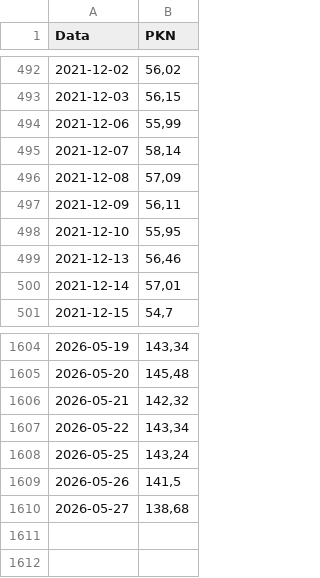
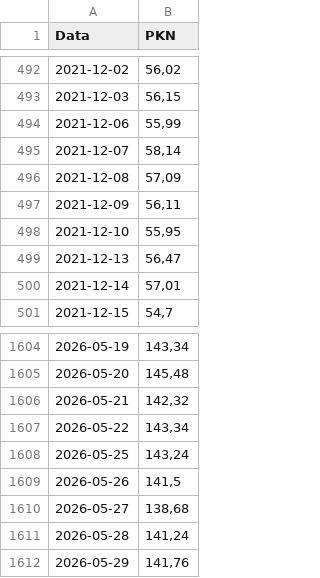
Before and after one commit to robertbaraniecki-bit/uek-silesiapulse, a CSV file: data/pkn_d.csv, drawn as a sheet; only a part is shown, gaps mark what is left out.

```diff
--- a/data/pkn_d.csv
+++ b/data/pkn_d.csv
@@ -498,3 +498,3 @@
 2021-12-10,"55,95"
-2021-12-13,"56,46"
+2021-12-13,"56,47"
 2021-12-14,"57,01"
@@ -1610 +1610,3 @@
 2026-05-27,"138,68"
+2026-05-28,"141,24"
+2026-05-29,"141,76"
```
Also changed, not shown: data/jsw_d.csv, data/kghm_d.csv, 4 other files.
